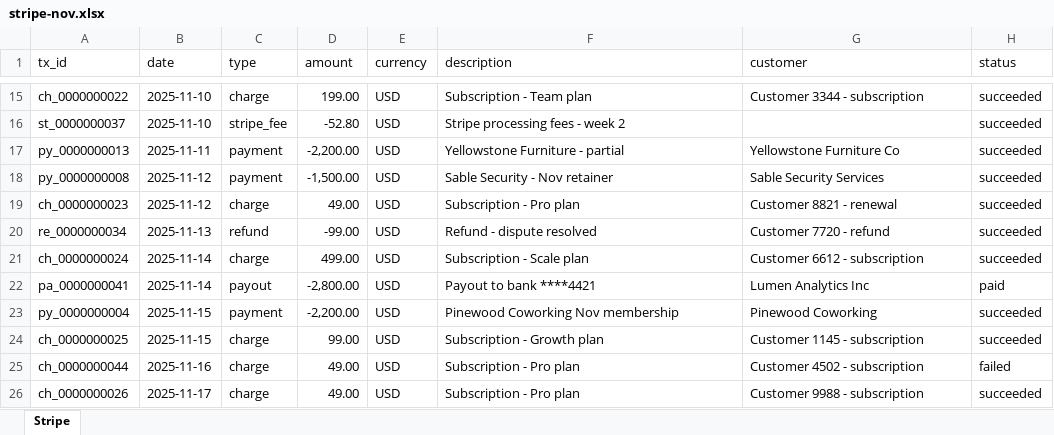
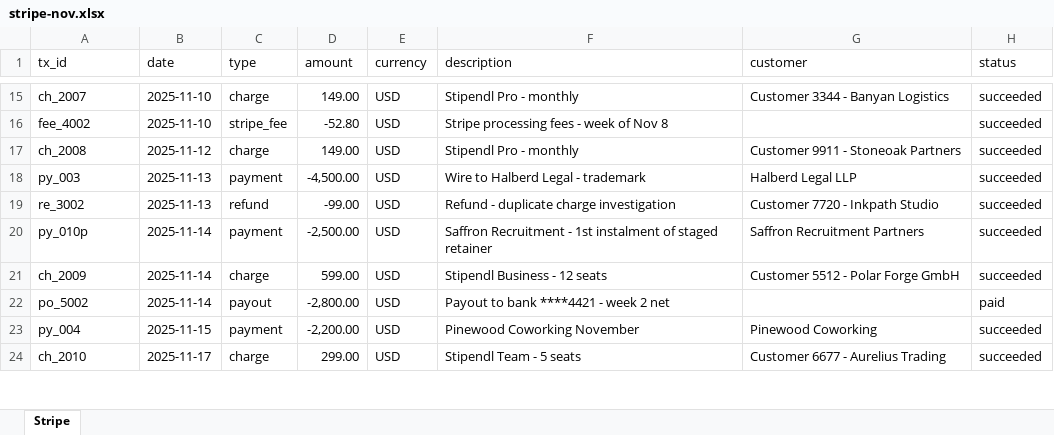
Before and after one commit to the-good-pixel/learn-agentic-working, an Excel workbook: examples/ch-20-finance-ops/stripe-nov.xlsx, sheet Stripe, drawn as a sheet; only a part is shown, gaps mark what is left out; values as stored, in another font and other column widths than the file's, no cell formats; removed rows and columns are numbered as before the commit, all else as after; the diff covers the shown part only; the diff names each change by its address in the sheet, - before the commit and + after, or states it on an @@ line.

Commit message:
Fix Ch.20 reconciliation fixture: align stripe-nov.xlsx outbound payments with the actual 18 invoices (12 matched + 2 partial-pay + 4 unpaid + 1 trap)

```diff
--- a/examples/ch-20-finance-ops/stripe-nov.xlsx (sheet Stripe)
+++ b/examples/ch-20-finance-ops/stripe-nov.xlsx (sheet Stripe)
-A15 (tx_id): ch_0000000022
+A15 (tx_id): ch_2007
-D15 (amount): 199.00
+D15 (amount): 149.00
-F15 (description): Subscription - Team plan
+F15 (description): Stipendl Pro - monthly
-G15 (customer): Customer 3344 - subscription
+G15 (customer): Customer 3344 - Banyan Logistics
-A16 (tx_id): st_0000000037
+A16 (tx_id): fee_4002
-F16 (description): Stripe processing fees - week 2
+F16 (description): Stripe processing fees - week of Nov 8
-row 17: py_0000000013 | 2025-11-11 | payment | -2,200.00 | USD | Yellowstone Furniture - partial | Yellowstone Furniture Co | succeeded
-row 18: py_0000000008 | 2025-11-12 | payment | -1,500.00 | USD | Sable Security - Nov retainer | Sable Security Services | succeeded
-A17 (tx_id): ch_0000000023
+A17 (tx_id): ch_2008
-D17 (amount): 49.00
+D17 (amount): 149.00
-F17 (description): Subscription - Pro plan
+F17 (description): Stipendl Pro - monthly
-G17 (customer): Customer 8821 - renewal
+G17 (customer): Customer 9911 - Stoneoak Partners
+row 18: py_003 | 2025-11-13 | payment | -4,500.00 | USD | Wire to Halberd Legal - trademark | Halberd Legal LLP | succeeded
-A19 (tx_id): re_0000000034
+A19 (tx_id): re_3002
-F19 (description): Refund - dispute resolved
+F19 (description): Refund - duplicate charge investigation
-G19 (customer): Customer 7720 - refund
+G19 (customer): Customer 7720 - Inkpath Studio
+row 20: py_010p | 2025-11-14 | payment | -2,500.00 | USD | Saffron Recruitment - 1st instalment of staged retainer | Saffron Recruitment Partners | succeeded
-A21 (tx_id): ch_0000000024
+A21 (tx_id): ch_2009
-D21 (amount): 499.00
+D21 (amount): 599.00
-F21 (description): Subscription - Scale plan
+F21 (description): Stipendl Business - 12 seats
-G21 (customer): Customer 6612 - subscription
+G21 (customer): Customer 5512 - Polar Forge GmbH
-A22 (tx_id): pa_0000000041
+A22 (tx_id): po_5002
-F22 (description): Payout to bank ****4421
+F22 (description): Payout to bank ****4421 - week 2 net
-G22 (customer): Lumen Analytics Inc
+G22 (customer): (empty)
-A23 (tx_id): py_0000000004
+A23 (tx_id): py_004
-F23 (description): Pinewood Coworking Nov membership
+F23 (description): Pinewood Coworking November
-row 24: ch_0000000025 | 2025-11-15 | charge | 99.00 | USD | Subscription - Growth plan | Customer 1145 - subscription | succeeded
-row 25: ch_0000000044 | 2025-11-16 | charge | 49.00 | USD | Subscription - Pro plan | Customer 4502 - subscription | failed
-A24 (tx_id): ch_0000000026
+A24 (tx_id): ch_2010
-D24 (amount): 49.00
+D24 (amount): 299.00
-F24 (description): Subscription - Pro plan
+F24 (description): Stipendl Team - 5 seats
-G24 (customer): Customer 9988 - subscription
+G24 (customer): Customer 6677 - Aurelius Trading
```
Also changed, not shown: 11 added rows, 9 removed rows and 78 edited cells elsewhere in this sheet, cell formats.
